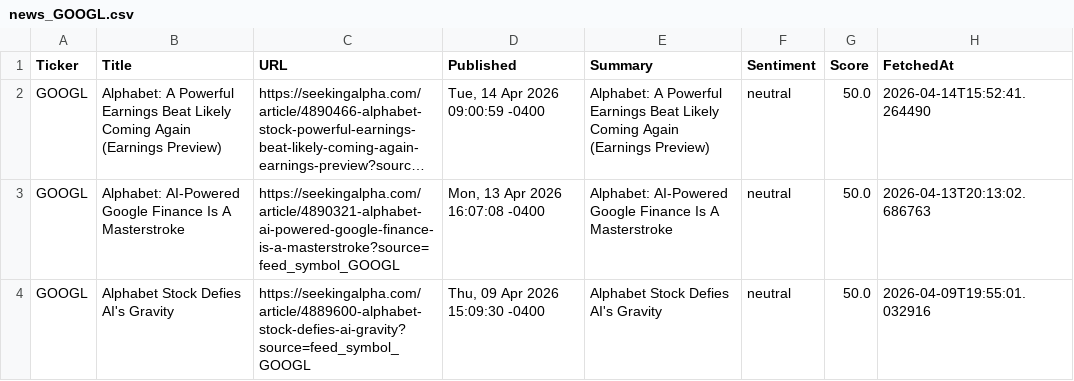
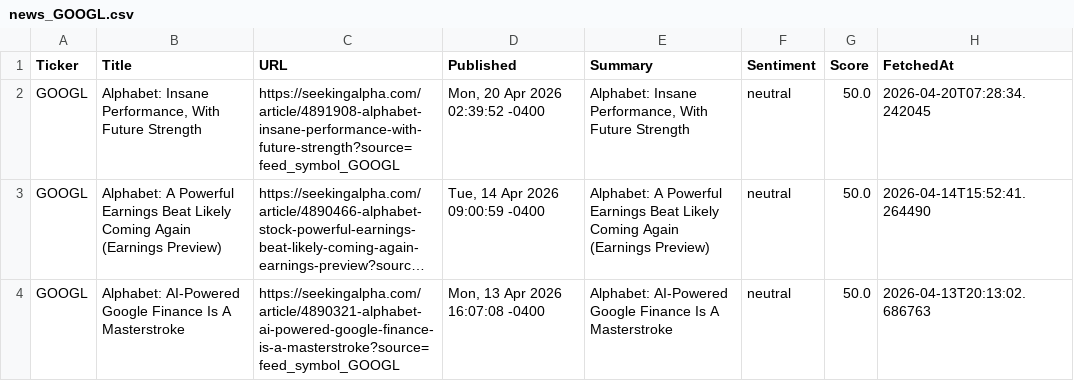
Before and after one commit to timursk99-ai/news-pipeline, a CSV file: news_GOOGL.csv, drawn as a sheet; only a part is shown; the shorter side is filled out with more unchanged rows; long unchanged cells end in …; the diff names each change by its address in the sheet, - before the commit and + after, or states it on an @@ line.

Commit message:
update news CSVs

```diff
--- a/news_GOOGL.csv
+++ b/news_GOOGL.csv
+row 2: GOOGL | Alphabet: Insane Performance, With Future Strength | https://seekingalpha.com/article/4891908-alphabet-insane-performance-with-future-strength?source=feed_symbol_GOOGL | Mon, 20 Apr 2026 02:39:52 -0400 | Alphabet: Insane Performance, With Future Strength | neutral | 50.0 | 2026-04-20T07:28:34.242045
```
